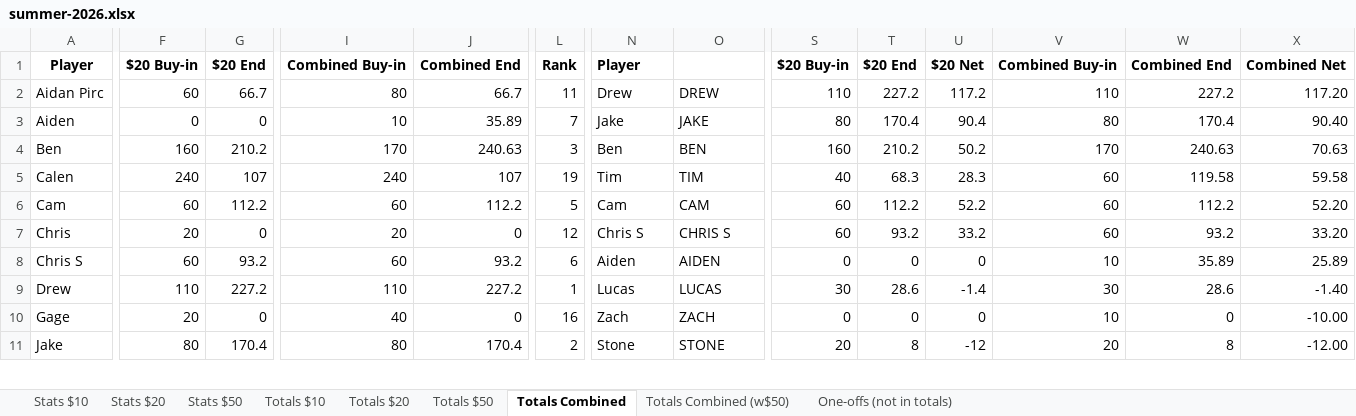
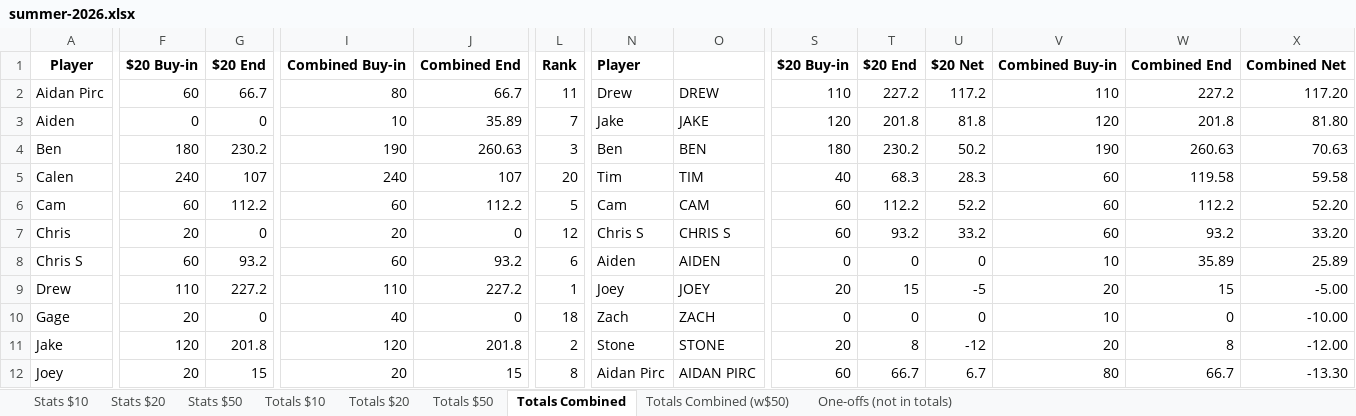
Before and after one commit to bwgoulet/poker-stats, an Excel workbook: data/summer-2026.xlsx, sheet Totals Combined, drawn as a sheet; only a part is shown, gaps mark what is left out; values as stored, in another font and other column widths than the file's, no borders; charts and pictures and conditional formats not drawn; rows hold the shown columns only; the diff covers the shown part only; the diff names each change by its address in the sheet, - before the commit and + after, or states it on an @@ line.

```diff
--- a/data/summer-2026.xlsx (sheet Totals Combined)
+++ b/data/summer-2026.xlsx (sheet Totals Combined)
-S3: 80
+S3: 120
-T3: 170.4
+T3: 201.8
-U3: 90.4
+U3: 81.8
-V3: 80
+V3: 120
-W3: 170.4
+W3: 201.8
-X3: 90.40
+X3: 81.80
-F4: 160
+F4: 180
-G4: 210.2
+G4: 230.2
-I4: 170
+I4: 190
-J4: 240.63
+J4: 260.63
-S4: 160
+S4: 180
-T4: 210.2
+T4: 230.2
-V4: 170
+V4: 190
-W4: 240.63
+W4: 260.63
-L5: 19
+L5: 20
-N9: Lucas
+N9: Joey
-O9: LUCAS
+O9: JOEY
-S9: 30
+S9: 20
-T9: 28.6
+T9: 15
-U9: -1.4
+U9: -5
-V9: 30
+V9: 20
-W9: 28.6
+W9: 15
-X9: -1.40
+X9: -5.00
-L10: 16
+L10: 18
-F11: 80
+F11: 120
-G11: 170.4
+G11: 201.8
-I11: 80
+I11: 120
-J11: 170.4
+J11: 201.8
+row 12: Joey | 20 | 15 | 20 | 15 | 8 | Aidan Pirc | AIDAN PIRC | 60 | 66.7 | 6.7 | 80 | 66.7 | -13.30
```
Also changed, not shown: 68 edited cells elsewhere in this sheet, sheet Totals Combined (w$50), sheet Totals $20, sheet Stats $20.
